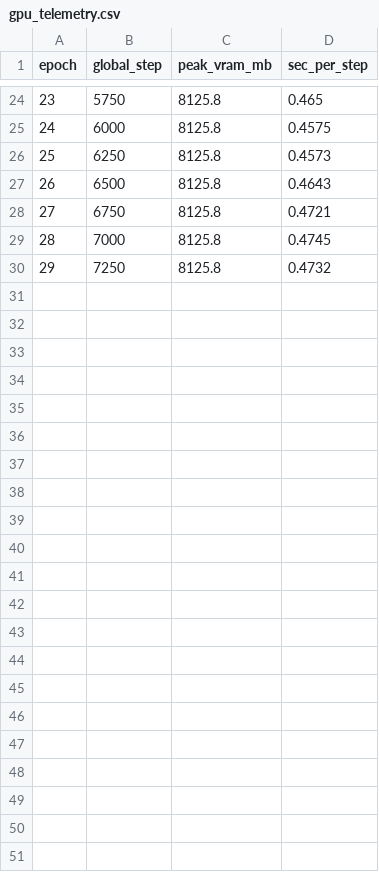
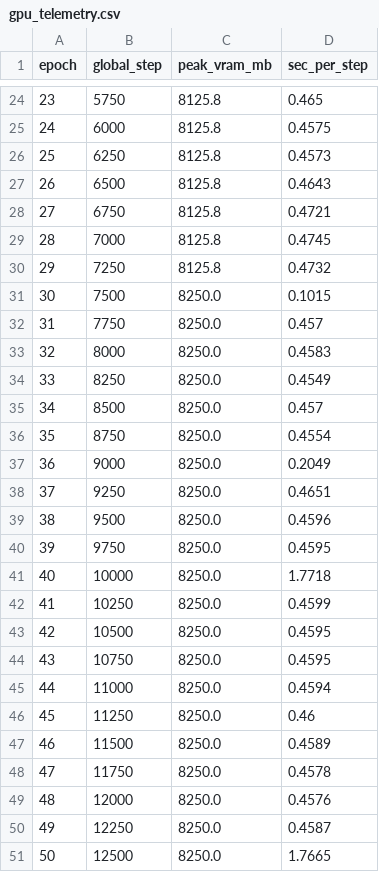
Before and after one commit to DigontaDas/Efficient-3D-Tiled-CNN-Architecture, a CSV file: Rasnet-v2/logs/pilot2a_rasnet_v2_f32_lr3e-4_seed42/gpu_telemetry.csv, drawn as a sheet; only a part is shown, gaps mark what is left out.

```diff
--- a/Rasnet-v2/logs/pilot2a_rasnet_v2_f32_lr3e-4_seed42/gpu_telemetry.csv
+++ b/Rasnet-v2/logs/pilot2a_rasnet_v2_f32_lr3e-4_seed42/gpu_telemetry.csv
@@ -30 +30,22 @@ epoch,global_step,peak_vram_mb,sec_per_step
 29,7250,8125.8,0.4732
+30,7500,8250.0,0.1015
+31,7750,8250.0,0.457
+32,8000,8250.0,0.4583
+33,8250,8250.0,0.4549
+34,8500,8250.0,0.457
+35,8750,8250.0,0.4554
+36,9000,8250.0,0.2049
+37,9250,8250.0,0.4651
+38,9500,8250.0,0.4596
+39,9750,8250.0,0.4595
+40,10000,8250.0,1.7718
+41,10250,8250.0,0.4599
+42,10500,8250.0,0.4595
+43,10750,8250.0,0.4595
+44,11000,8250.0,0.4594
+45,11250,8250.0,0.46
+46,11500,8250.0,0.4589
+47,11750,8250.0,0.4578
+48,12000,8250.0,0.4576
+49,12250,8250.0,0.4587
+50,12500,8250.0,1.7665
```
Also changed, not shown: Rasnet-v2/logs/pilot2a_rasnet_v2_f32_lr3e-4_seed42/training_log.csv, 50 other files.
